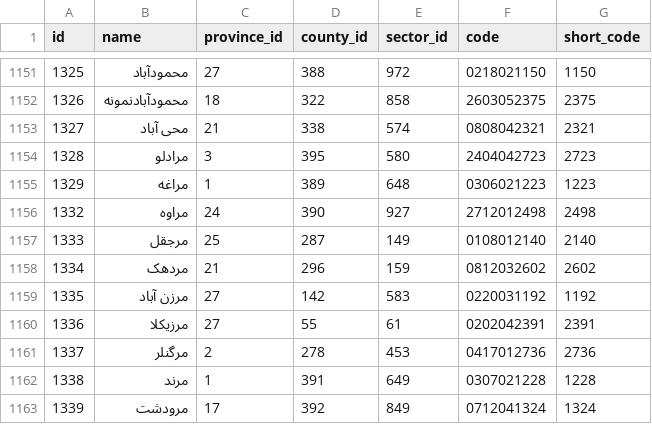
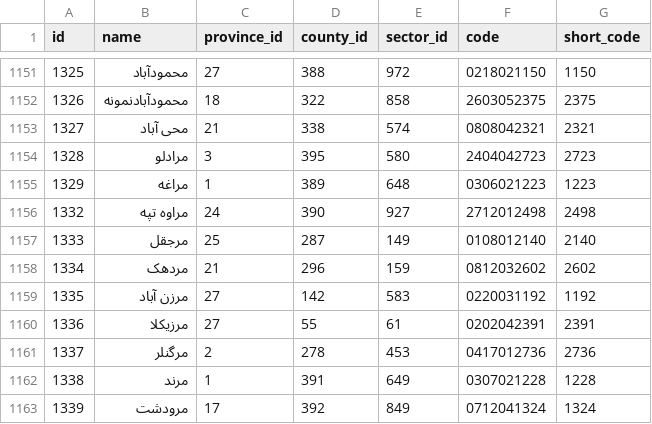
Before and after one commit to SaliBhdr/typhoon-iran-cities, a CSV file: csv/cities.csv, drawn as a sheet; only a part is shown, gaps mark what is left out; the diff covers the shown part only.

Commit message:
Update city names in cities.csv for accuracy

```diff
--- a/csv/cities.csv
+++ b/csv/cities.csv
@@ -1155,3 +1155,3 @@
 "1329","مراغه","1","389","648","0306021223","1223"
-"1332","مراوه","24","390","927","2712012498","2498"
+"1332","مراوه تپه","24","390","927","2712012498","2498"
 "1333","مرجقل","25","287","149","0108012140","2140"
```
Also changed, not shown: 5 edited cells elsewhere in this file.
